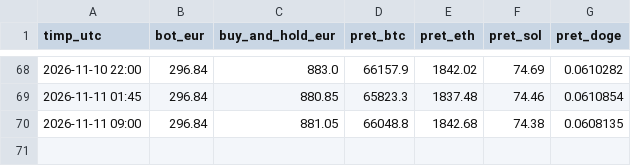
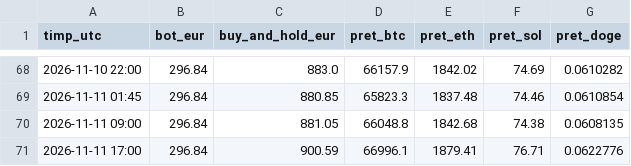
Before and after one commit to idcocias/crypto-paper-bot, a CSV file: data-agresiv/equity.csv, drawn as a sheet; only a part is shown, gaps mark what is left out.

```diff
--- a/data-agresiv/equity.csv
+++ b/data-agresiv/equity.csv
@@ -70 +70,2 @@ timp_utc,bot_eur,buy_and_hold_eur,pret_btc,pret_eth,pret_sol,pret_doge
 2026-11-11 09:00,296.84,881.05,66048.8,1842.68,74.38,0.0608135
+2026-11-11 17:00,296.84,900.59,66996.1,1879.41,76.71,0.0622776
```
Also changed, not shown: data/equity.csv, 3 other files.
